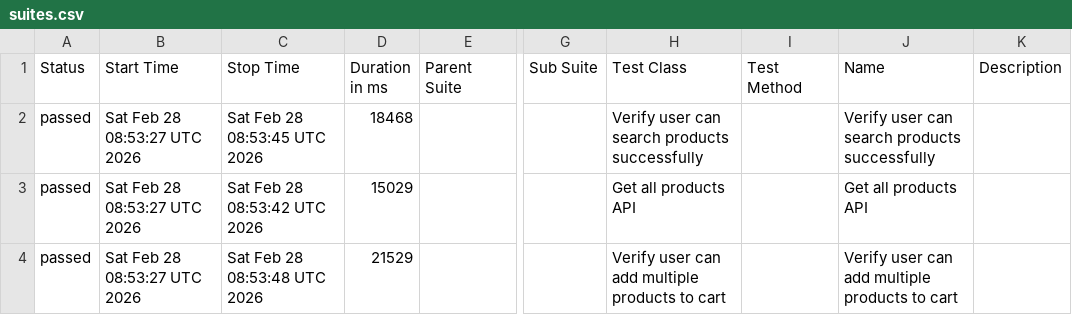
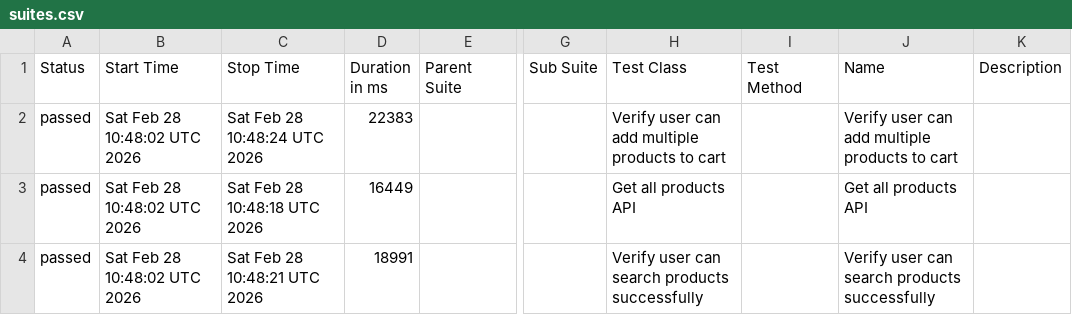
Before and after one commit to arjunonkar/suiapiautomation, a CSV file: data/suites.csv, drawn as a sheet; only a part is shown, gaps mark what is left out; the diff names each change by its address in the sheet, - before the commit and + after, or states it on an @@ line.

```diff
--- a/data/suites.csv
+++ b/data/suites.csv
-B2:B4 (Start Time): Sat Feb 28 08:53:27 UTC 2026
+B2:B4 (Start Time): Sat Feb 28 10:48:02 UTC 2026
-C2 (Stop Time): Sat Feb 28 08:53:45 UTC 2026
+C2 (Stop Time): Sat Feb 28 10:48:24 UTC 2026
-D2 (Duration in ms): 18468
+D2 (Duration in ms): 22383
-H2 (Test Class): Verify user can search products successfully
+H2 (Test Class): Verify user can add multiple products to cart
-J2 (Name): Verify user can search products successfully
+J2 (Name): Verify user can add multiple products to cart
-C3 (Stop Time): Sat Feb 28 08:53:42 UTC 2026
+C3 (Stop Time): Sat Feb 28 10:48:18 UTC 2026
-D3 (Duration in ms): 15029
+D3 (Duration in ms): 16449
-C4 (Stop Time): Sat Feb 28 08:53:48 UTC 2026
+C4 (Stop Time): Sat Feb 28 10:48:21 UTC 2026
-D4 (Duration in ms): 21529
+D4 (Duration in ms): 18991
-H4 (Test Class): Verify user can add multiple products to cart
+H4 (Test Class): Verify user can search products successfully
-J4 (Name): Verify user can add multiple products to cart
+J4 (Name): Verify user can search products successfully
```
Also changed, not shown: data/behaviors.csv, 19 other files.
